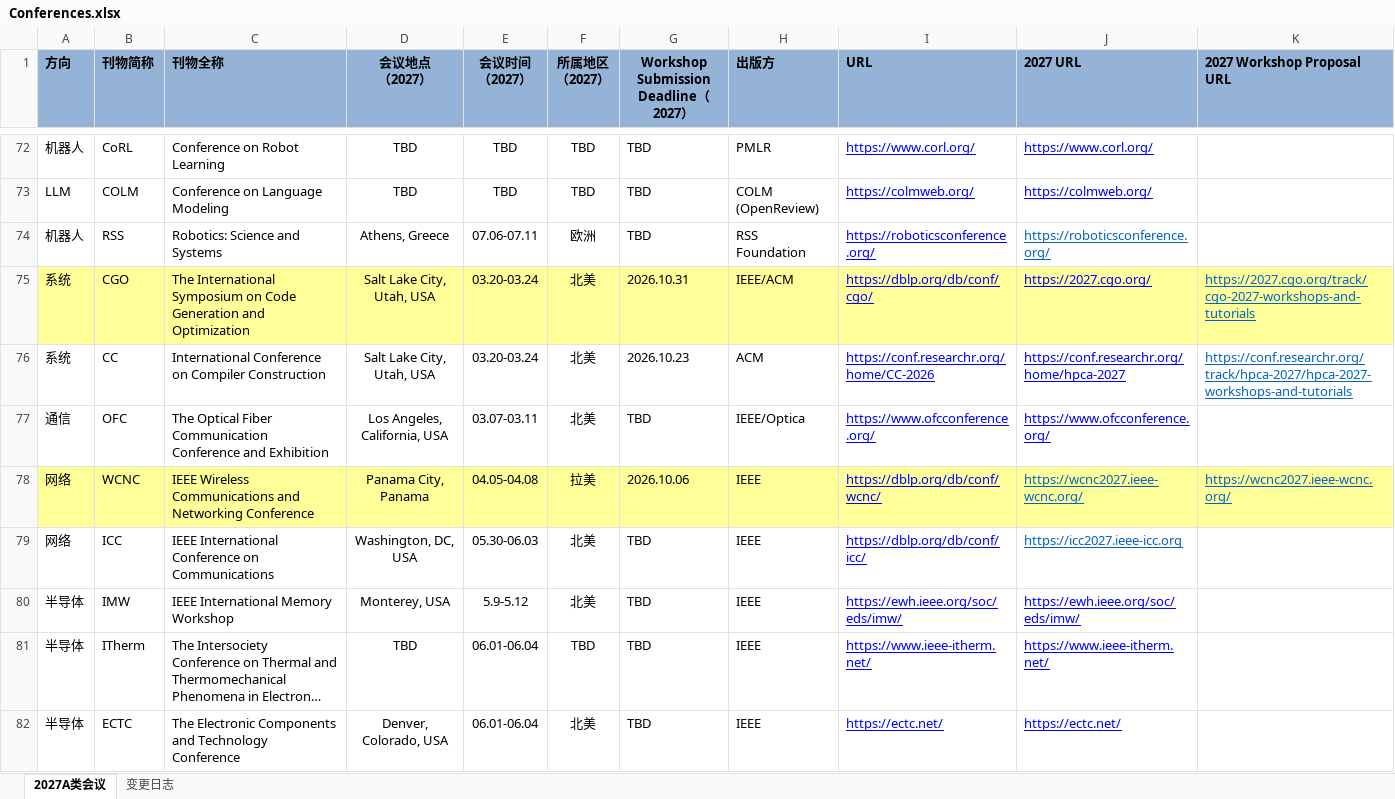
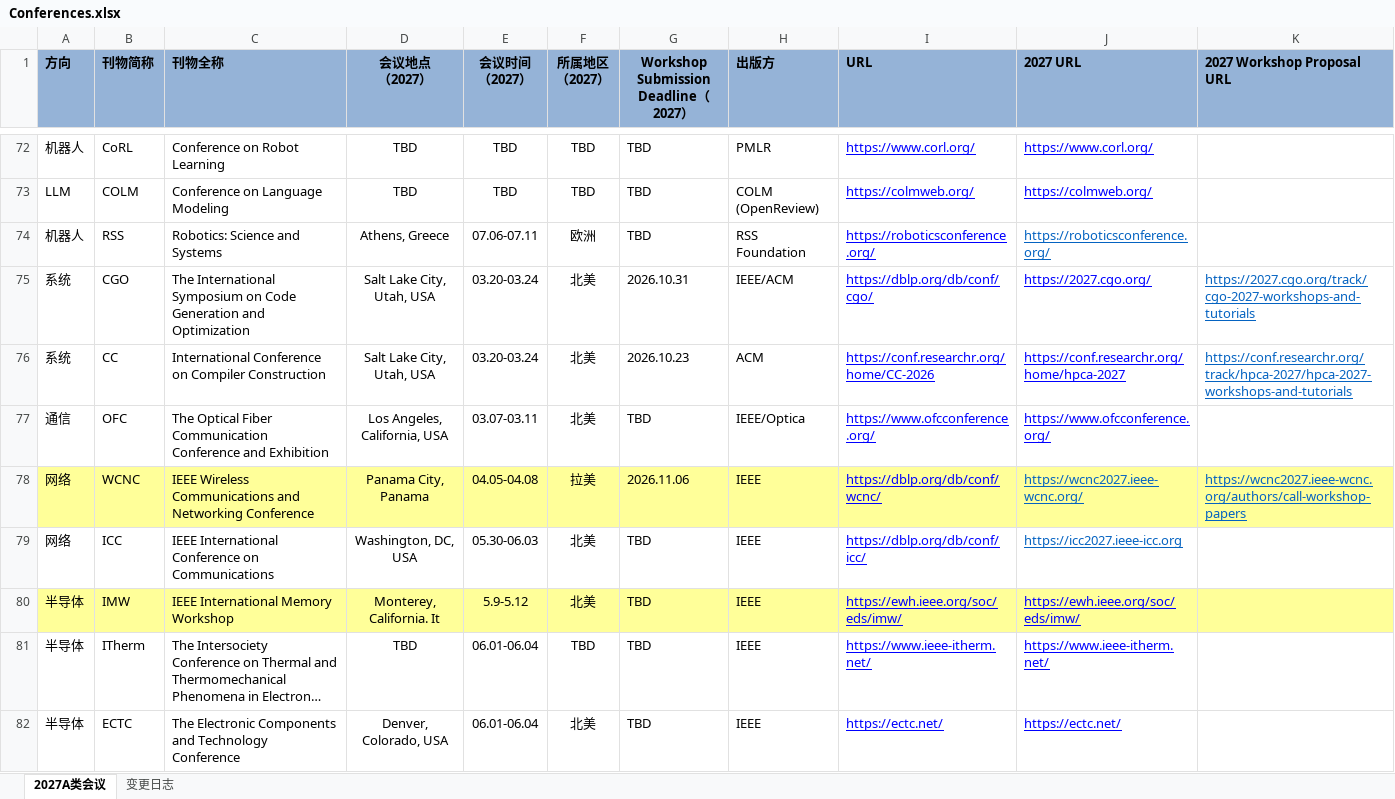
Before and after one commit to Suri628/ConferenceTracker, an Excel workbook: data/Conferences.xlsx, sheet 2027A类会议, drawn as a sheet; only a part is shown, gaps mark what is left out; long unchanged cells end in …; values as stored, in another font and other column widths than the file's, no borders; the diff covers the shown part only; the diff names each change by its address in the sheet, - before the commit and + after, or states it on an @@ line.

```diff
--- a/data/Conferences.xlsx (sheet 2027A类会议)
+++ b/data/Conferences.xlsx (sheet 2027A类会议)
-A75:K75 fill: #FFFF99
+A75:K75 fill: none
-G78: 2026.10.06
+G78: 2026.11.06
-K78 (2027 Workshop Proposal URL): https://wcnc2027.ieee-wcnc.org/
+K78 (2027 Workshop Proposal URL): https://wcnc2027.ieee-wcnc.org/authors/call-workshop-papers
-A80:K80 fill: none
+A80:K80 fill: #FFFF99
-D80 (会议地点 （2027）): Monterey, USA
+D80 (会议地点 （2027）): Monterey, California. It
```
Also changed, not shown: 9 edited cells and cell formats elsewhere in this sheet, sheet 变更日志.
